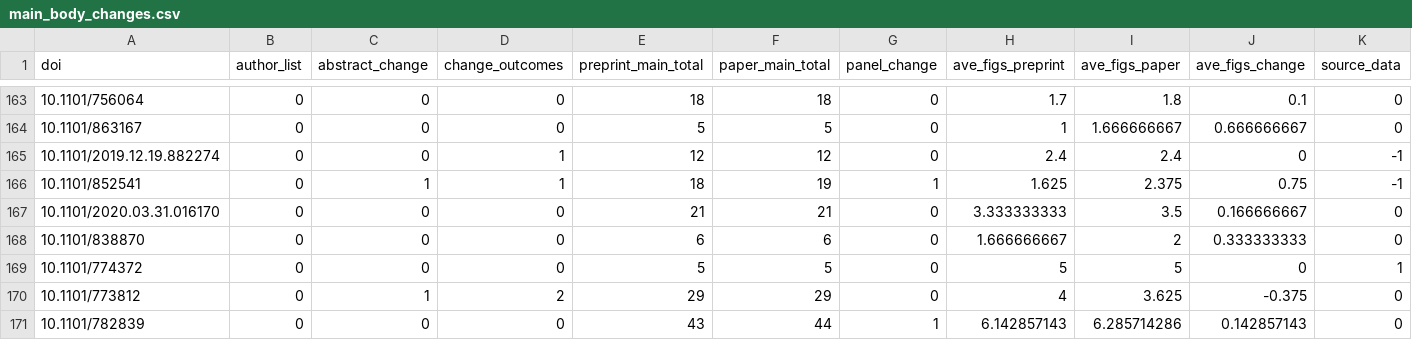
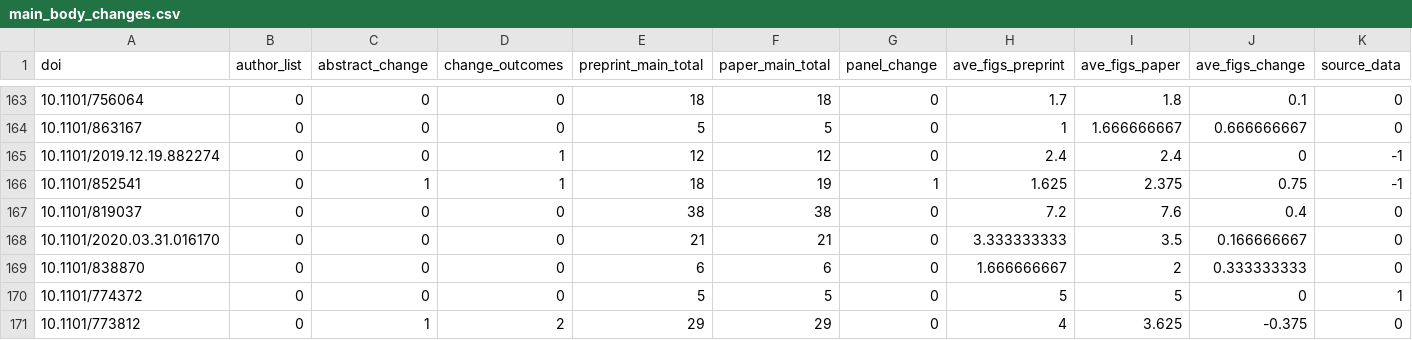
Before and after one commit to preprinting-a-pandemic/preprint_changes, a CSV file: data/main_body_changes.csv, drawn as a sheet; only a part is shown, gaps mark what is left out; the shorter side is filled out with more unchanged rows; rows hold the shown columns only; the diff names each change by its address in the sheet, - before the commit and + after, or states it on an @@ line.

Commit message:
Resolve/restore main_body_changes row for doi 10.1101/819037

```diff
--- a/data/main_body_changes.csv
+++ b/data/main_body_changes.csv
+row 167: 10.1101/819037 | 0 | 0 | 0 | 38 | 38 | 0 | 7.2 | 7.6 | 0.4 | 0
```
